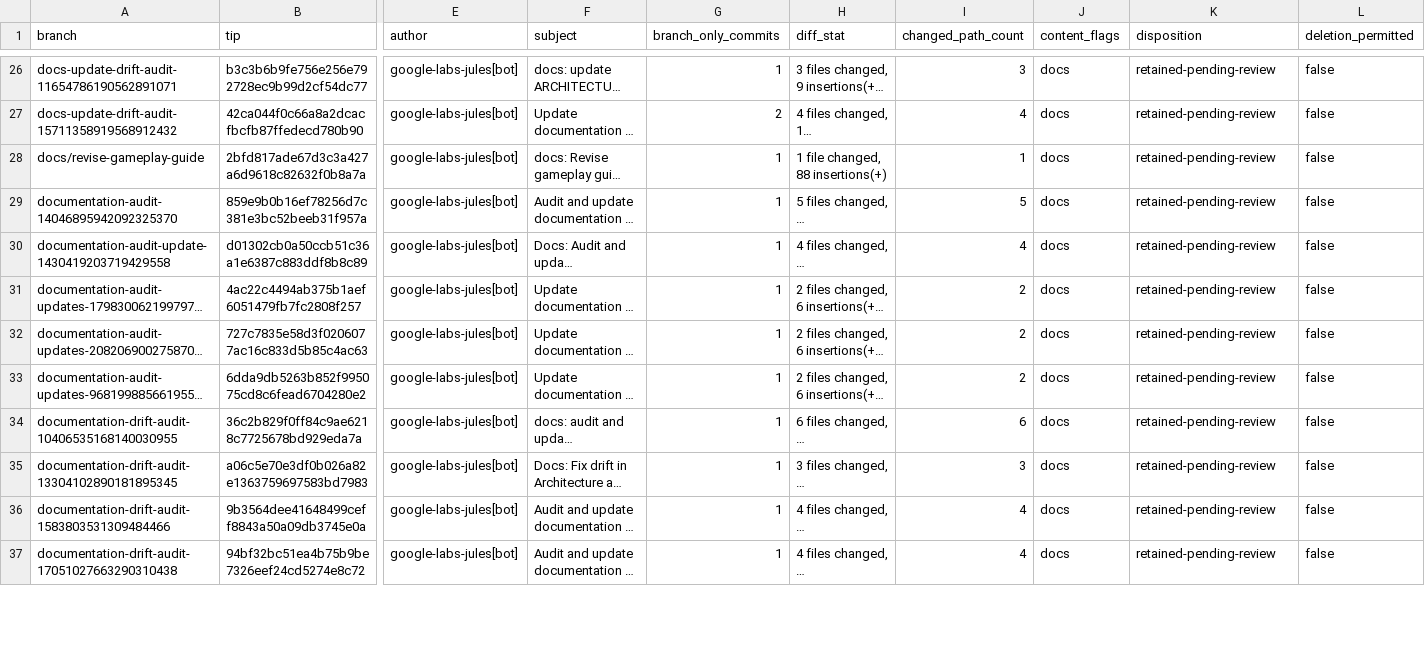
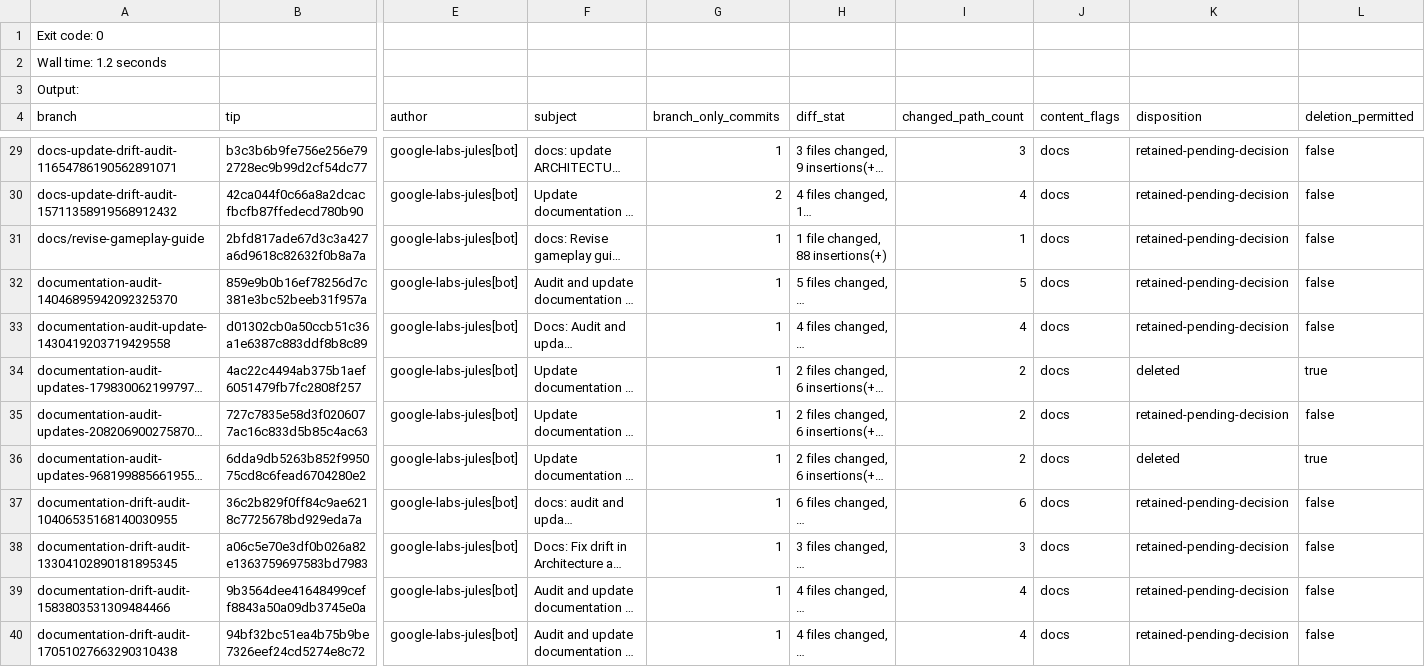
Before and after one commit to JosephSerUSP/Sillnight-Github, a CSV file: BRANCH_CLEANUP_AUDIT.csv, drawn as a sheet; only a part is shown, gaps mark what is left out; long unchanged cells end in …; addresses are those after the commit; rows hold the shown columns only; the diff covers the shown part only; the diff names each change by its address in the sheet, - before the commit and + after, or states it on an @@ line.

```diff
--- a/BRANCH_CLEANUP_AUDIT.csv
+++ b/BRANCH_CLEANUP_AUDIT.csv
+row 1: Exit code: 0
+row 2: Wall time: 1.2 seconds
+row 3: Output:
-K29:K33 (disposition): retained-pending-review
+K29:K33 (disposition): retained-pending-decision
-K34 (disposition): retained-pending-review
+K34 (disposition): deleted
-L34 (deletion_permitted): false
+L34 (deletion_permitted): true
-K35 (disposition): retained-pending-review
+K35 (disposition): retained-pending-decision
-K36 (disposition): retained-pending-review
+K36 (disposition): deleted
-L36 (deletion_permitted): false
+L36 (deletion_permitted): true
-K37:K40 (disposition): retained-pending-review
+K37:K40 (disposition): retained-pending-decision
```
Also changed, not shown: 84 edited cells elsewhere in this file, 1 other file.
